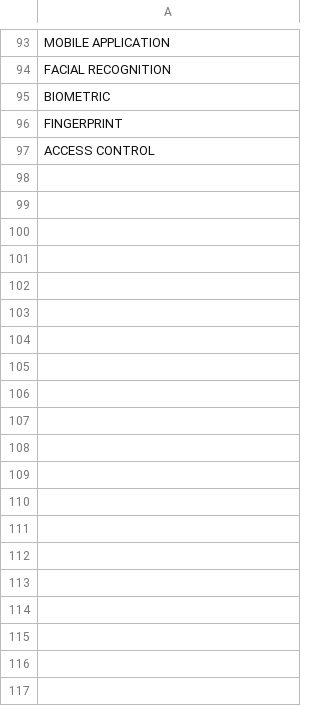
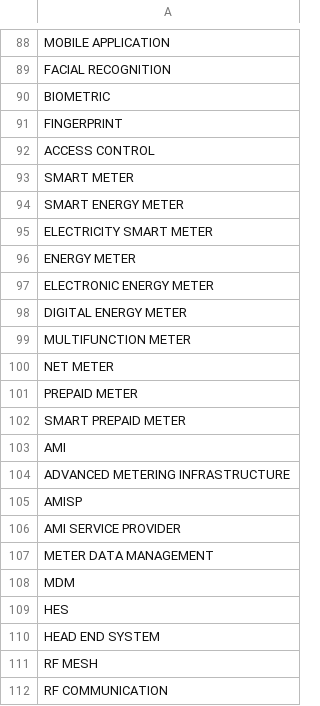
Before and after one commit to AakashBhat1/GeMSentry, a CSV file: config/keywords.csv, drawn as a sheet; only a part is shown, gaps mark what is left out; the diff covers the shown part only; the diff names each change by its address in the sheet, - before the commit and + after, or states it on an @@ line.

```diff
--- a/config/keywords.csv
+++ b/config/keywords.csv
+row 93: SMART METER
+row 94: SMART ENERGY METER
+row 95: ELECTRICITY SMART METER
+row 96: ENERGY METER
+row 97: ELECTRONIC ENERGY METER
+row 98: DIGITAL ENERGY METER
+row 99: MULTIFUNCTION METER
+row 100: NET METER
+row 101: PREPAID METER
+row 102: SMART PREPAID METER
+row 103: AMI
+row 104: ADVANCED METERING INFRASTRUCTURE
+row 105: AMISP
+row 106: AMI SERVICE PROVIDER
+row 107: METER DATA MANAGEMENT
+row 108: MDM
+row 109: HES
+row 110: HEAD END SYSTEM
+row 111: RF MESH
+row 112: RF COMMUNICATION
```
Also changed, not shown: 147 added rows, 4 removed rows and 1 moved row elsewhere in this file, 2 other files.
